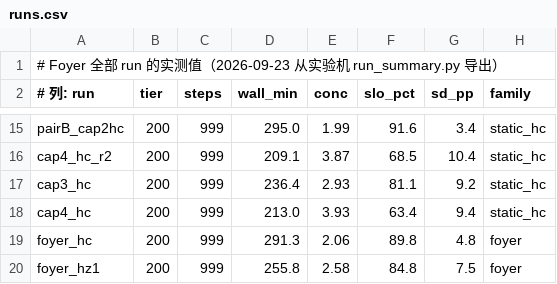
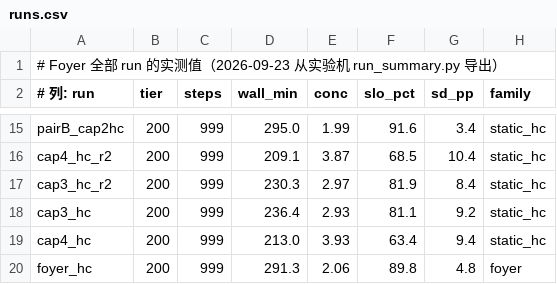
Before and after one commit to TobyMint/foyer, a CSV file: paper/data/runs.csv, drawn as a sheet; only a part is shown, gaps mark what is left out; the shorter side is filled out with more unchanged rows.

```diff
--- a/paper/data/runs.csv
+++ b/paper/data/runs.csv
@@ -16,2 +16,3 @@ pairB_cap2hc,200,999,295.0,1.99,91.6,3.4,static_hc
 cap4_hc_r2,200,999,209.1,3.87,68.5,10.4,static_hc
+cap3_hc_r2,200,999,230.3,2.97,81.9,8.4,static_hc
 cap3_hc,200,999,236.4,2.93,81.1,9.2,static_hc
```
Also changed, not shown: 16 other files.
